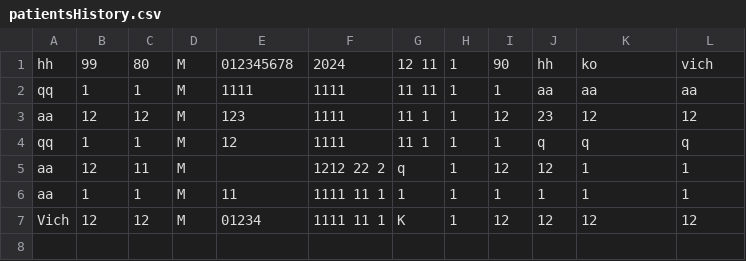
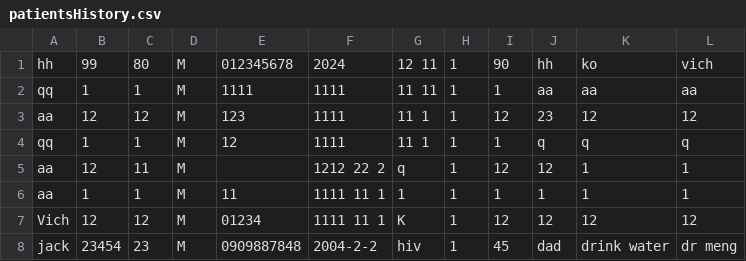
Before and after one commit to Vich64/hospital-management, a CSV file: patientsHistory.csv, drawn as a sheet; the diff names each change by its address in the sheet, - before the commit and + after, or states it on an @@ line.

```diff
--- a/patientsHistory.csv
+++ b/patientsHistory.csv
+row 8: jack | 23454 | 23 | M | 0909887848 | 2004-2-2 | hiv | 1 | 45 | dad | drink water | dr meng
```
Also changed, not shown: 4 other files.
